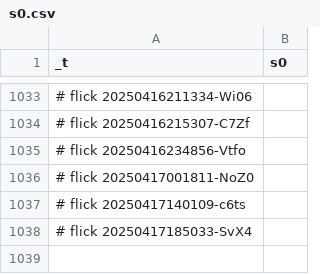
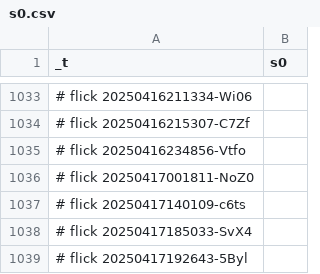
Before and after one commit to abikesa/dummy, a CSV file: kitabo/ensi/testbin/test4/assets/csv/s0.csv, drawn as a sheet; only a part is shown, gaps mark what is left out.

Commit message:
kitabo/ensi/testbin/test4/assets/csv/s0.csv

```diff
--- a/kitabo/ensi/testbin/test4/assets/csv/s0.csv
+++ b/kitabo/ensi/testbin/test4/assets/csv/s0.csv
@@ -1038 +1038,2 @@ _t,s0
 # flick 20250417185033-SvX4
+# flick 20250417192643-5Byl
```
